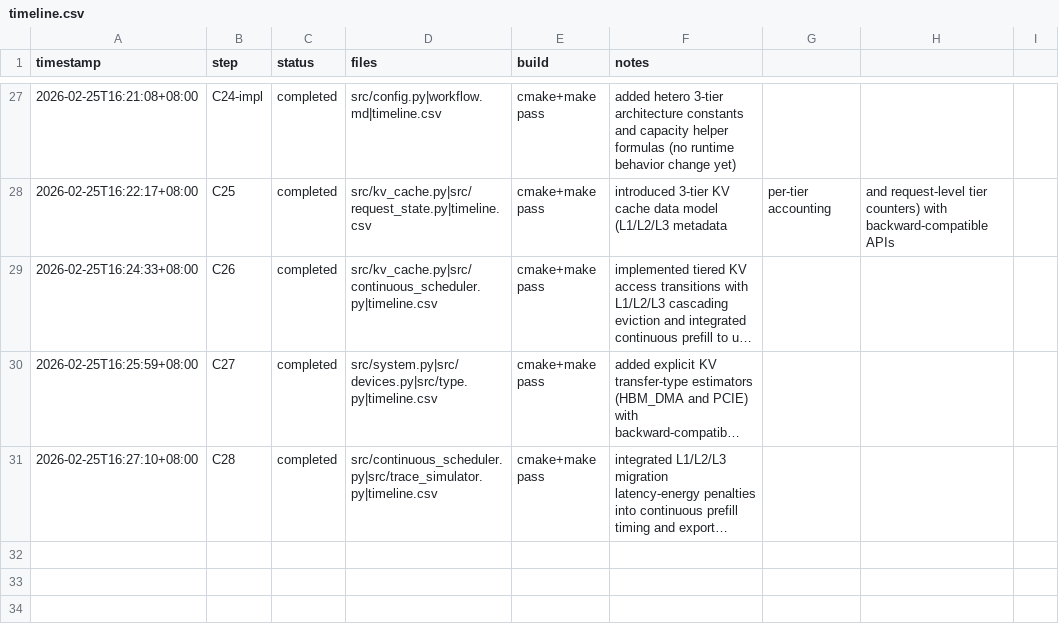
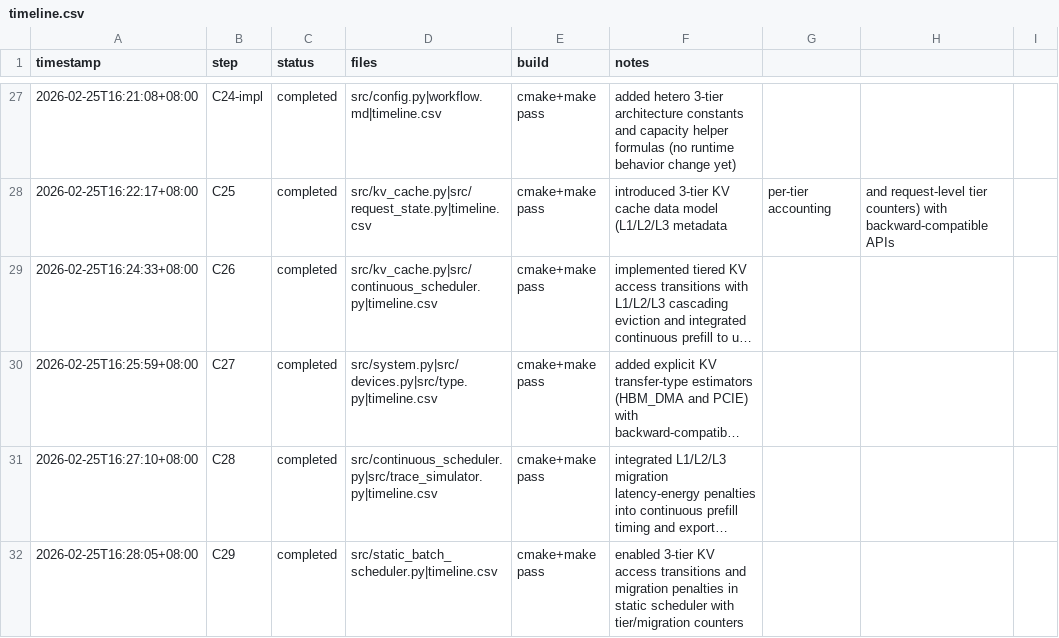
Before and after one commit to Guo-Cheng-Ma/legacy2603, a CSV file: timeline.csv, drawn as a sheet; only a part is shown, gaps mark what is left out; long unchanged cells end in …; the diff names each change by its address in the sheet, - before the commit and + after, or states it on an @@ line.

Commit message:
feat(static): enable three-tier kv cache in static scheduler

```diff
--- a/timeline.csv
+++ b/timeline.csv
+row 32: 2026-02-25T16:28:05+08:00 | C29 | completed | src/static_batch_scheduler.py|timeline.csv | cmake+make pass | enabled 3-tier KV access transitions and migration penalties in static scheduler with tier/migration counters
```
Also changed, not shown: 1 other file.
